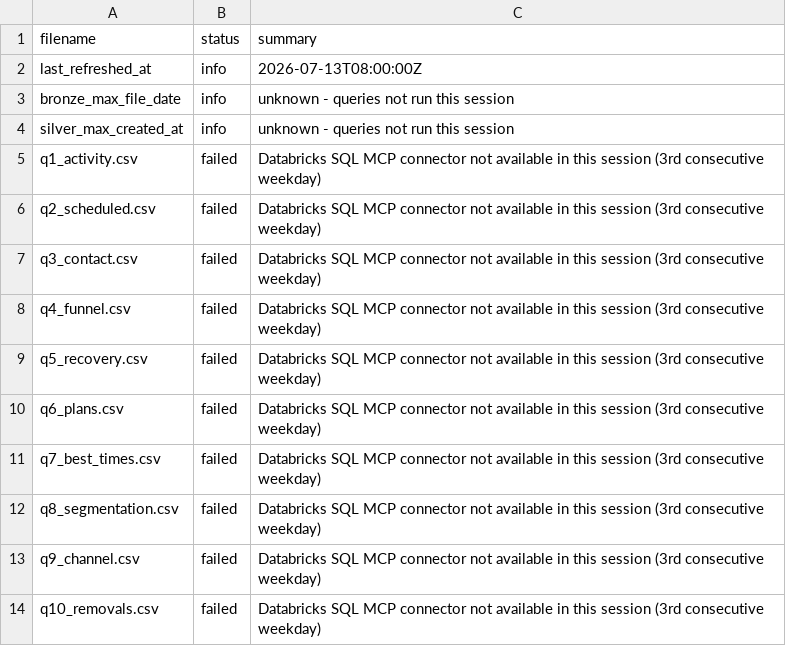
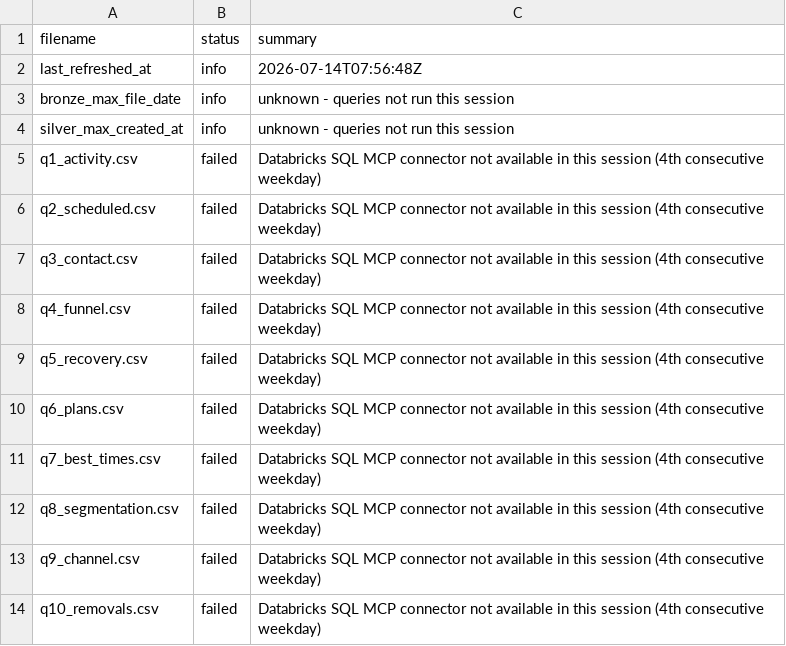
Before and after one commit to celina-nanbara/klarna-it-outbound-dialing, a CSV file: meta.csv, drawn as a sheet.

Commit message:
Update meta.csv

```diff
--- a/meta.csv
+++ b/meta.csv
@@ -1,14 +1,14 @@
 filename,status,summary
-last_refreshed_at,info,2026-07-13T08:00:00Z
+last_refreshed_at,info,2026-07-14T07:56:48Z
 bronze_max_file_date,info,unknown - queries not run this session
 silver_max_created_at,info,unknown - queries not run this session
-q1_activity.csv,failed,Databricks SQL MCP connector not available in this session (3rd consecutive weekday)
-q2_scheduled.csv,failed,Databricks SQL MCP connector not available in this session (3rd consecutive weekday)
-q3_contact.csv,failed,Databricks SQL MCP connector not available in this session (3rd consecutive weekday)
-q4_funnel.csv,failed,Databricks SQL MCP connector not available in this session (3rd consecutive weekday)
-q5_recovery.csv,failed,Databricks SQL MCP connector not available in this session (3rd consecutive weekday)
-q6_plans.csv,failed,Databricks SQL MCP connector not available in this session (3rd consecutive weekday)
-q7_best_times.csv,failed,Databricks SQL MCP connector not available in this session (3rd consecutive weekday)
-q8_segmentation.csv,failed,Databricks SQL MCP connector not available in this session (3rd consecutive weekday)
-q9_channel.csv,failed,Databricks SQL MCP connector not available in this session (3rd consecutive weekday)
-q10_removals.csv,failed,Databricks SQL MCP connector not available in this session (3rd consecutive weekday)
+q1_activity.csv,failed,Databricks SQL MCP connector not available in this session (4th consecutive weekday)
+q2_scheduled.csv,failed,Databricks SQL MCP connector not available in this session (4th consecutive weekday)
+q3_contact.csv,failed,Databricks SQL MCP connector not available in this session (4th consecutive weekday)
+q4_funnel.csv,failed,Databricks SQL MCP connector not available in this session (4th consecutive weekday)
+q5_recovery.csv,failed,Databricks SQL MCP connector not available in this session (4th consecutive weekday)
+q6_plans.csv,failed,Databricks SQL MCP connector not available in this session (4th consecutive weekday)
+q7_best_times.csv,failed,Databricks SQL MCP connector not available in this session (4th consecutive weekday)
+q8_segmentation.csv,failed,Databricks SQL MCP connector not available in this session (4th consecutive weekday)
+q9_channel.csv,failed,Databricks SQL MCP connector not available in this session (4th consecutive weekday)
+q10_removals.csv,failed,Databricks SQL MCP connector not available in this session (4th consecutive weekday)
```
